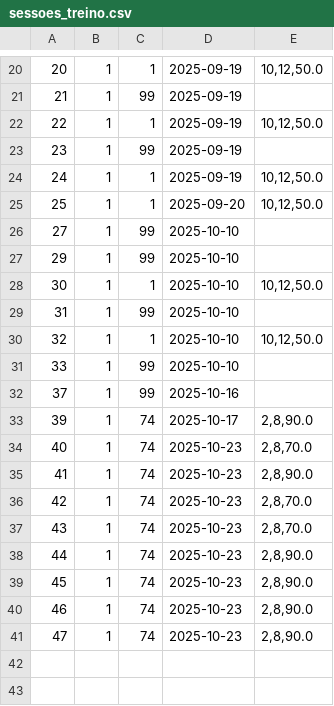
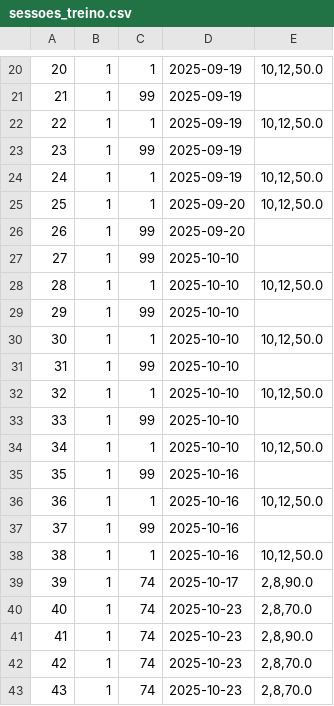
Before and after one commit to Pedro-Barbosa1/gym-system-2.0, a CSV file: src/main/resources/data/sessoes_treino.csv, drawn as a sheet; only a part is shown, gaps mark what is left out; the shorter side is filled out with more unchanged rows.

Commit message:
Revert "Refactor/meus treinos"

```diff
--- a/src/main/resources/data/sessoes_treino.csv
+++ b/src/main/resources/data/sessoes_treino.csv
@@ -25,3 +25,5 @@
 25;1;1;2025-09-20;10,12,50.0
+26;1;99;2025-09-20;
 27;1;99;2025-10-10;
+28;1;1;2025-10-10;10,12,50.0
 29;1;99;2025-10-10;
@@ -31,3 +33,7 @@
 33;1;99;2025-10-10;
+34;1;1;2025-10-10;10,12,50.0
+35;1;99;2025-10-16;
+36;1;1;2025-10-16;10,12,50.0
 37;1;99;2025-10-16;
+38;1;1;2025-10-16;10,12,50.0
 39;1;74;2025-10-17;2,8,90.0
```
Also changed, not shown: src/main/resources/data/usuarios.csv, 7 other files.
